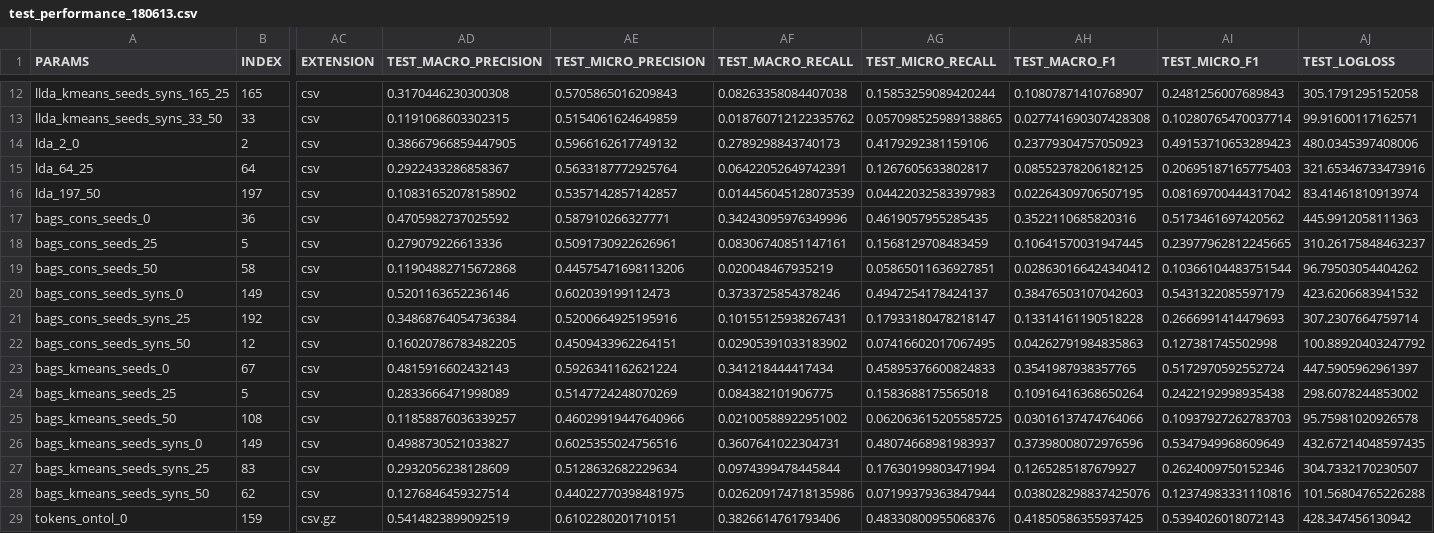
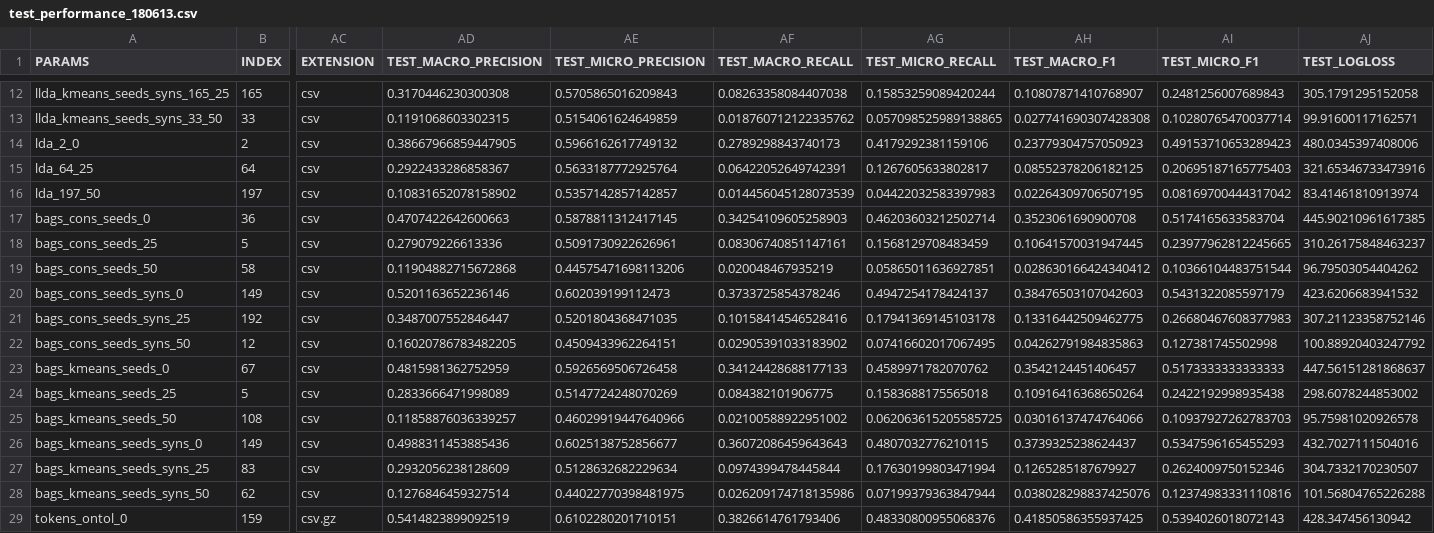
Before and after one commit to ehbeam/mind2brain, a CSV file: data/test_performance_180613.csv, drawn as a sheet; only a part is shown, gaps mark what is left out; the diff covers the shown part only; the diff names each change by its address in the sheet, - before the commit and + after, or states it on an @@ line.

```diff
--- a/data/test_performance_180613.csv
+++ b/data/test_performance_180613.csv
-AD17 (TEST_MACRO_PRECISION): 0.4705982737025592
+AD17 (TEST_MACRO_PRECISION): 0.4707422642600663
-AE17 (TEST_MICRO_PRECISION): 0.587910266327771
+AE17 (TEST_MICRO_PRECISION): 0.5878811312417145
-AF17 (TEST_MACRO_RECALL): 0.34243095976349996
+AF17 (TEST_MACRO_RECALL): 0.34254109605258903
-AG17 (TEST_MICRO_RECALL): 0.4619057955285435
+AG17 (TEST_MICRO_RECALL): 0.46203603212502714
-AH17 (TEST_MACRO_F1): 0.3522110685820316
+AH17 (TEST_MACRO_F1): 0.3523061690900708
-AI17 (TEST_MICRO_F1): 0.5173461697420562
+AI17 (TEST_MICRO_F1): 0.5174165633583704
-AJ17 (TEST_LOGLOSS): 445.9912058111363
+AJ17 (TEST_LOGLOSS): 445.90210961617385
-AD21 (TEST_MACRO_PRECISION): 0.34868764054736384
+AD21 (TEST_MACRO_PRECISION): 0.3487007552846447
-AE21 (TEST_MICRO_PRECISION): 0.5200664925195916
+AE21 (TEST_MICRO_PRECISION): 0.5201804368471035
-AF21 (TEST_MACRO_RECALL): 0.10155125938267431
+AF21 (TEST_MACRO_RECALL): 0.10158414546528416
-AG21 (TEST_MICRO_RECALL): 0.17933180478218147
+AG21 (TEST_MICRO_RECALL): 0.17941369145103178
-AH21 (TEST_MACRO_F1): 0.13314161190518228
+AH21 (TEST_MACRO_F1): 0.13316442509462775
-AI21 (TEST_MICRO_F1): 0.2666991414479693
+AI21 (TEST_MICRO_F1): 0.26680467608377983
-AJ21 (TEST_LOGLOSS): 307.2307664759714
+AJ21 (TEST_LOGLOSS): 307.21123358752146
-AD23 (TEST_MACRO_PRECISION): 0.4815916602432143
+AD23 (TEST_MACRO_PRECISION): 0.4815981362752959
-AE23 (TEST_MICRO_PRECISION): 0.5926341162621224
+AE23 (TEST_MICRO_PRECISION): 0.5926569506726458
-AF23 (TEST_MACRO_RECALL): 0.341218444417434
+AF23 (TEST_MACRO_RECALL): 0.34124428688177133
-AG23 (TEST_MICRO_RECALL): 0.45895376600824833
+AG23 (TEST_MICRO_RECALL): 0.4589971782070762
-AH23 (TEST_MACRO_F1): 0.3541987938357765
+AH23 (TEST_MACRO_F1): 0.3542124451406457
-AI23 (TEST_MICRO_F1): 0.5172970592552724
+AI23 (TEST_MICRO_F1): 0.5173333333333333
-AJ23 (TEST_LOGLOSS): 447.5905962961397
+AJ23 (TEST_LOGLOSS): 447.56151281868637
-AD26 (TEST_MACRO_PRECISION): 0.4988730521033827
+AD26 (TEST_MACRO_PRECISION): 0.4988311453885436
-AE26 (TEST_MICRO_PRECISION): 0.6025355024756516
+AE26 (TEST_MICRO_PRECISION): 0.6025138752856677
-AF26 (TEST_MACRO_RECALL): 0.3607641022304731
+AF26 (TEST_MACRO_RECALL): 0.36072086459643643
-AG26 (TEST_MICRO_RECALL): 0.48074668981983937
+AG26 (TEST_MICRO_RECALL): 0.4807032776210115
-AH26 (TEST_MACRO_F1): 0.37398008072976596
+AH26 (TEST_MACRO_F1): 0.3739325238624437
-AI26 (TEST_MICRO_F1): 0.5347949968609649
+AI26 (TEST_MICRO_F1): 0.5347596165455293
-AJ26 (TEST_LOGLOSS): 432.67214048597435
+AJ26 (TEST_LOGLOSS): 432.7027111504016
```
Also changed, not shown: 24 edited cells elsewhere in this file, 16 other files.
